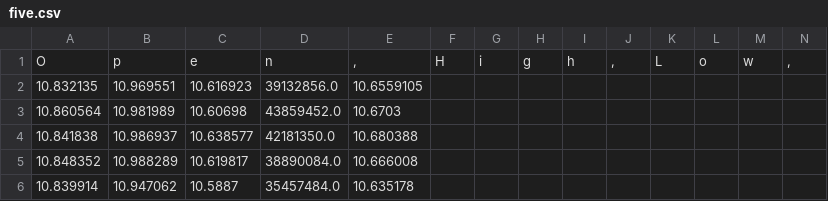
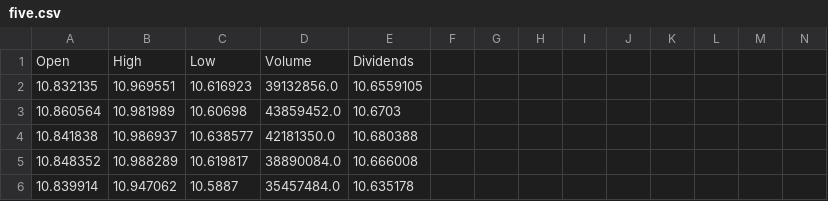
Before and after one commit to adrian1230/lambs, a CSV file: src/stockPred/five.csv, drawn as a sheet; only a part is shown; removed rows and columns are numbered as before the commit, all else as after; rows hold the shown columns only; the diff names each change by its address in the sheet, - before the commit and + after, or states it on an @@ line.

```diff
--- a/src/stockPred/five.csv
+++ b/src/stockPred/five.csv
-row 1: O | p | e | n | , | H | i | g | h | , | L | o | w | ,
+row 1: Open | High | Low | Volume | Dividends
```
Also changed, not shown: 1 other file.
